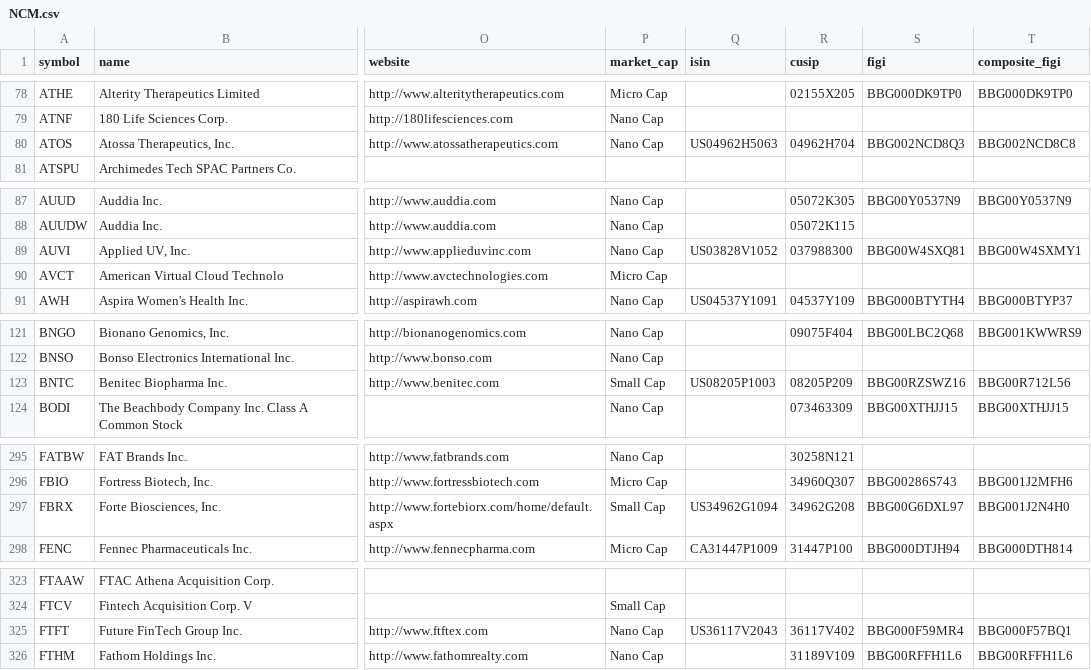
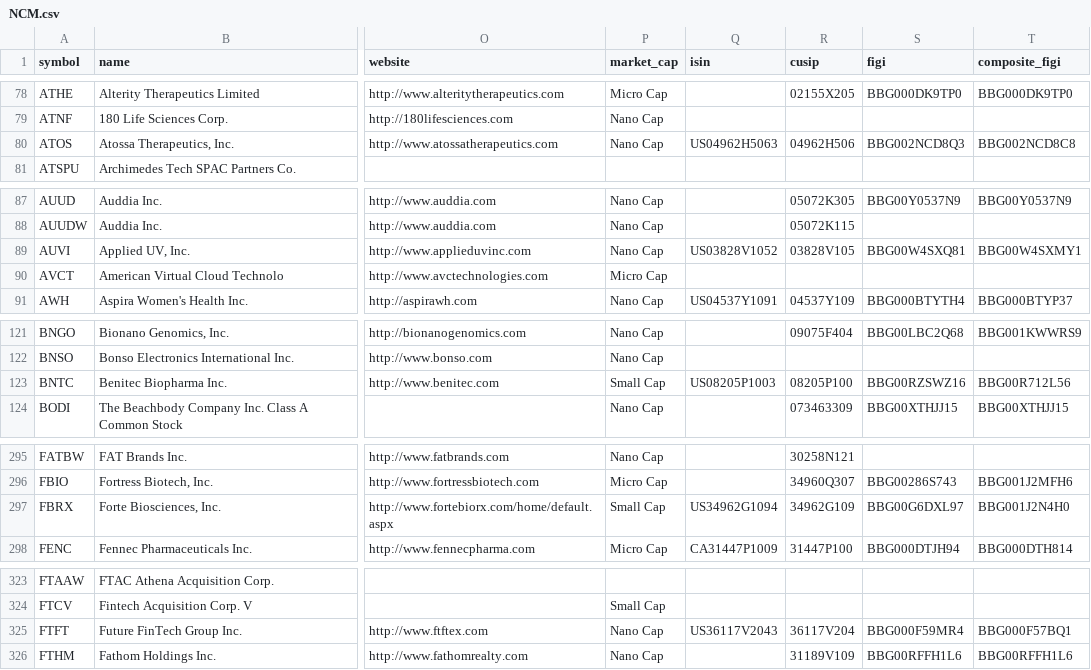
Before and after one commit to JerBouma/FinanceDatabase, a CSV file: database/equities/NCM.csv, drawn as a sheet; only a part is shown, gaps mark what is left out; the diff covers the shown part only; the diff names each change by its address in the sheet, - before the commit and + after, or states it on an @@ line.

```diff
--- a/database/equities/NCM.csv
+++ b/database/equities/NCM.csv
-R80 (cusip): 04962H704
+R80 (cusip): 04962H506
-R89 (cusip): 037988300
+R89 (cusip): 03828V105
-R123 (cusip): 08205P209
+R123 (cusip): 08205P100
-R297 (cusip): 34962G208
+R297 (cusip): 34962G109
-R325 (cusip): 36117V402
+R325 (cusip): 36117V204
```
Also changed, not shown: 19 edited cells elsewhere in this file, database/equities/ASE.csv, database/equities/NGM.csv, 9 other files.
